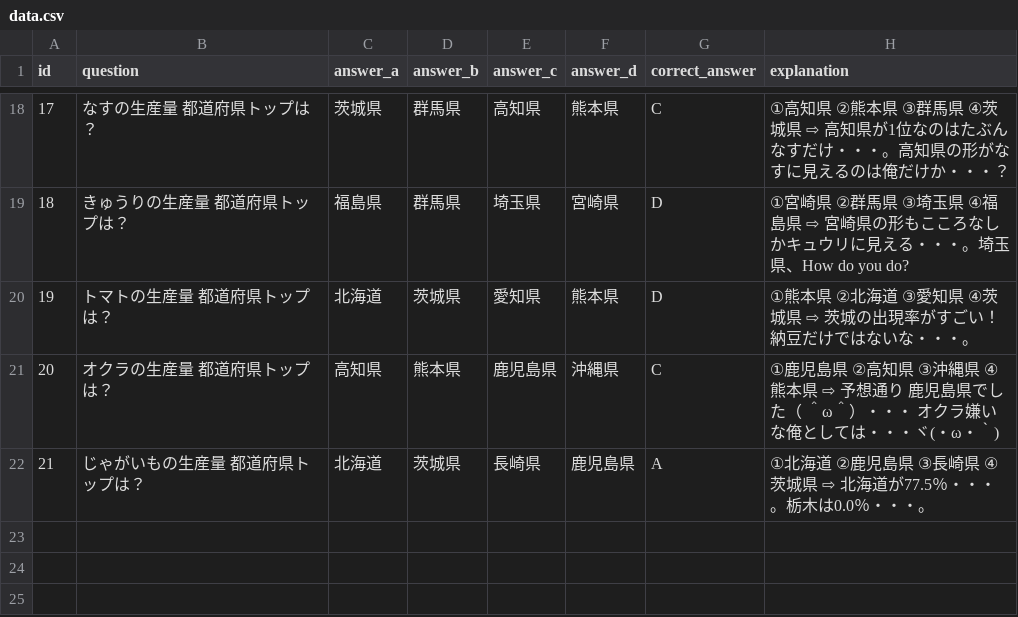
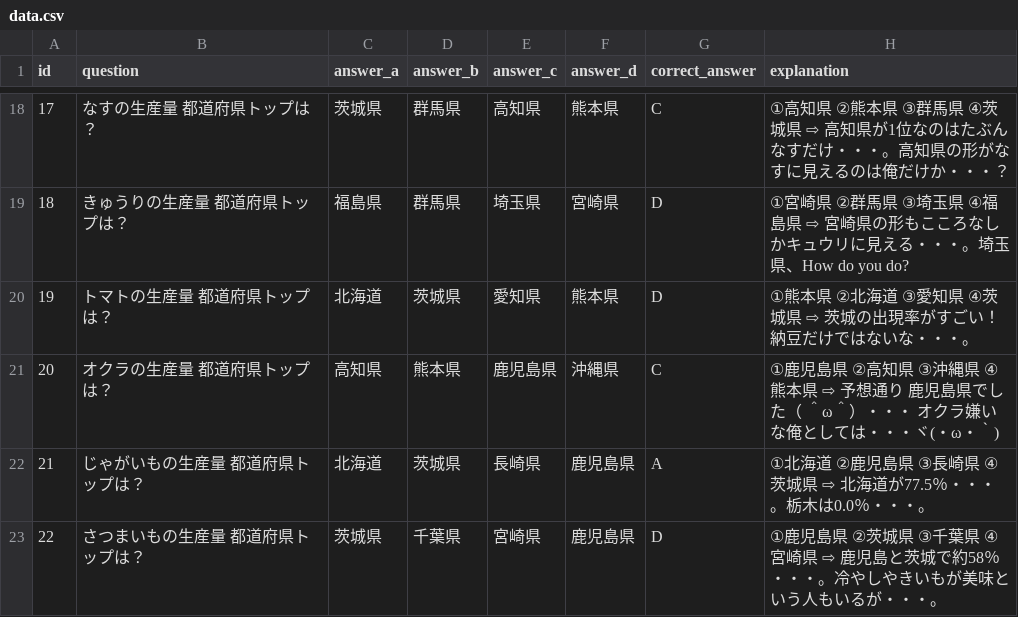
Before and after one commit to mastermshige/quiz, a CSV file: lib/data.csv, drawn as a sheet; only a part is shown, gaps mark what is left out; the diff names each change by its address in the sheet, - before the commit and + after, or states it on an @@ line.

Commit message:
22th commit

```diff
--- a/lib/data.csv
+++ b/lib/data.csv
+row 23: 22 | さつまいもの生産量 都道府県トップは？ | 茨城県 | 千葉県 | 宮崎県 | 鹿児島県 | D | ①鹿児島県 ②茨城県 ③千葉県 ④宮崎県 ⇨ 鹿児島と茨城で約58％・・・。冷やしやきいもが美味という人もいるが・・・。
```
